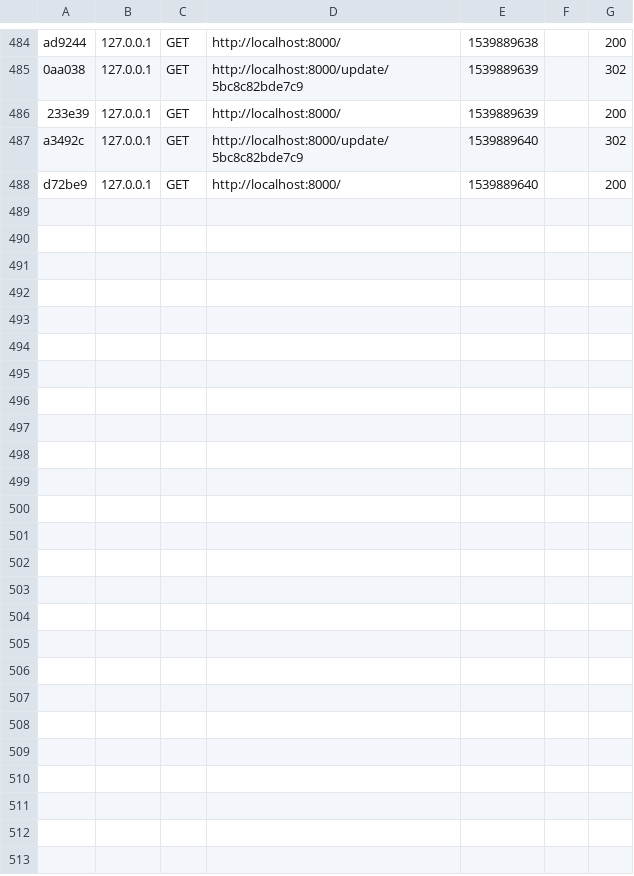
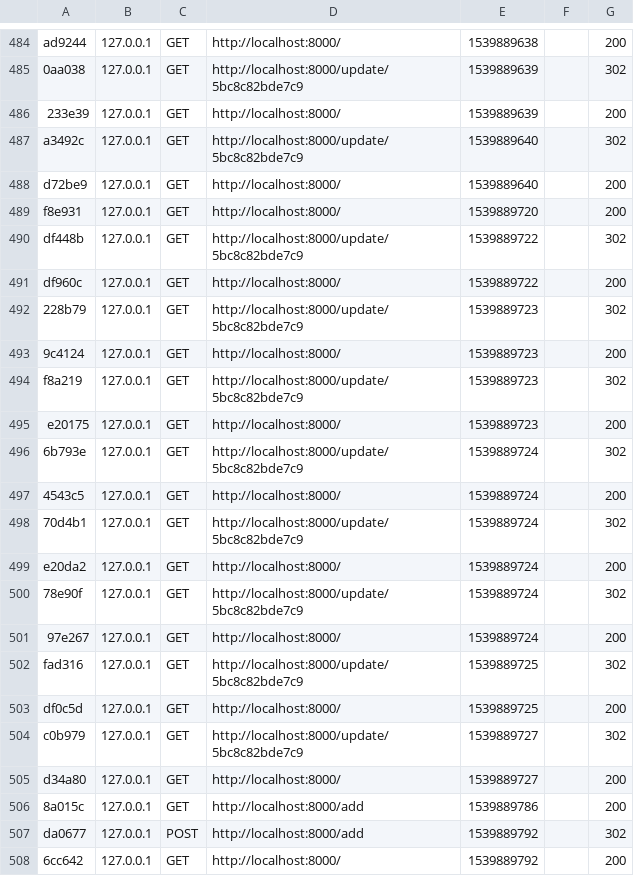
Before and after one commit to alexandre-mace/to-do-list, a CSV file: var/cache/dev/profiler/index.csv, drawn as a sheet; only a part is shown, gaps mark what is left out; the diff covers the shown part only; the diff names each change by its address in the sheet, - before the commit and + after, or states it on an @@ line.

```diff
--- a/var/cache/dev/profiler/index.csv
+++ b/var/cache/dev/profiler/index.csv
+row 489: f8e931 | 127.0.0.1 | GET | http://localhost:8000/ | 1539889720 |  | 200
+row 490: df448b | 127.0.0.1 | GET | http://localhost:8000/update/5bc8c82bde7c9 | 1539889722 |  | 302
+row 491: df960c | 127.0.0.1 | GET | http://localhost:8000/ | 1539889722 |  | 200
+row 492: 228b79 | 127.0.0.1 | GET | http://localhost:8000/update/5bc8c82bde7c9 | 1539889723 |  | 302
+row 493: 9c4124 | 127.0.0.1 | GET | http://localhost:8000/ | 1539889723 |  | 200
+row 494: f8a219 | 127.0.0.1 | GET | http://localhost:8000/update/5bc8c82bde7c9 | 1539889723 |  | 302
+row 495: e20175 | 127.0.0.1 | GET | http://localhost:8000/ | 1539889723 |  | 200
+row 496: 6b793e | 127.0.0.1 | GET | http://localhost:8000/update/5bc8c82bde7c9 | 1539889724 |  | 302
+row 497: 4543c5 | 127.0.0.1 | GET | http://localhost:8000/ | 1539889724 |  | 200
+row 498: 70d4b1 | 127.0.0.1 | GET | http://localhost:8000/update/5bc8c82bde7c9 | 1539889724 |  | 302
+row 499: e20da2 | 127.0.0.1 | GET | http://localhost:8000/ | 1539889724 |  | 200
+row 500: 78e90f | 127.0.0.1 | GET | http://localhost:8000/update/5bc8c82bde7c9 | 1539889724 |  | 302
+row 501: 97e267 | 127.0.0.1 | GET | http://localhost:8000/ | 1539889724 |  | 200
+row 502: fad316 | 127.0.0.1 | GET | http://localhost:8000/update/5bc8c82bde7c9 | 1539889725 |  | 302
+row 503: df0c5d | 127.0.0.1 | GET | http://localhost:8000/ | 1539889725 |  | 200
+row 504: c0b979 | 127.0.0.1 | GET | http://localhost:8000/update/5bc8c82bde7c9 | 1539889727 |  | 302
+row 505: d34a80 | 127.0.0.1 | GET | http://localhost:8000/ | 1539889727 |  | 200
+row 506: 8a015c | 127.0.0.1 | GET | http://localhost:8000/add | 1539889786 |  | 200
+row 507: da0677 | 127.0.0.1 | POST | http://localhost:8000/add | 1539889792 |  | 302
+row 508: 6cc642 | 127.0.0.1 | GET | http://localhost:8000/ | 1539889792 |  | 200
```
Also changed, not shown: 10 added rows elsewhere in this file, 38 other files.
